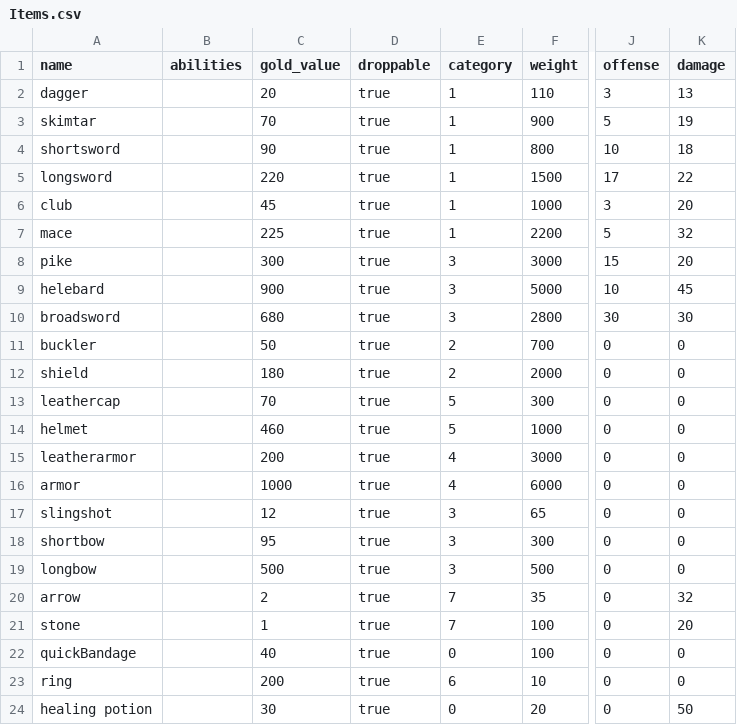
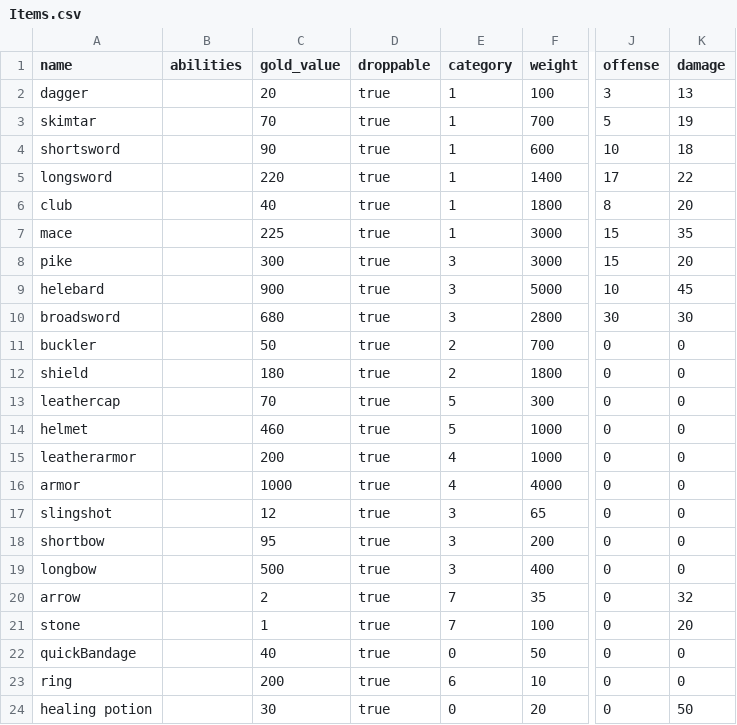
Before and after one commit to moeseven/BattleCrew, a CSV file: BattleCrew/resources/Items.csv, drawn as a sheet; only a part is shown, gaps mark what is left out; the diff names each change by its address in the sheet, - before the commit and + after, or states it on an @@ line.

```diff
--- a/BattleCrew/resources/Items.csv
+++ b/BattleCrew/resources/Items.csv
-F2 (weight): 110
+F2 (weight): 100
-F3 (weight): 900
+F3 (weight): 700
-F4 (weight): 800
+F4 (weight): 600
-F5 (weight): 1500
+F5 (weight): 1400
-C6 (gold_value): 45
+C6 (gold_value): 40
-F6 (weight): 1000
+F6 (weight): 1800
-J6 (offense): 3
+J6 (offense): 8
-F7 (weight): 2200
+F7 (weight): 3000
-J7 (offense): 5
+J7 (offense): 15
-K7 (damage): 32
+K7 (damage): 35
-F12 (weight): 2000
+F12 (weight): 1800
-F15 (weight): 3000
+F15 (weight): 1000
-F16 (weight): 6000
+F16 (weight): 4000
-F18 (weight): 300
+F18 (weight): 200
-F19 (weight): 500
+F19 (weight): 400
-F22 (weight): 100
+F22 (weight): 50
```
Also changed, not shown: BattleCrew/resources/Units.csv, 5 other files.
